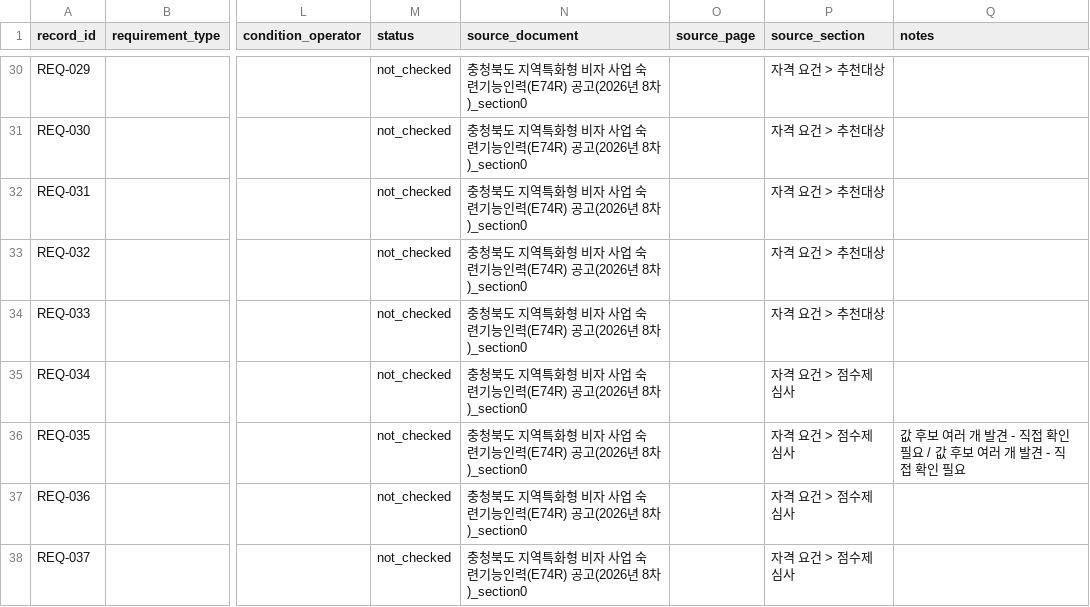
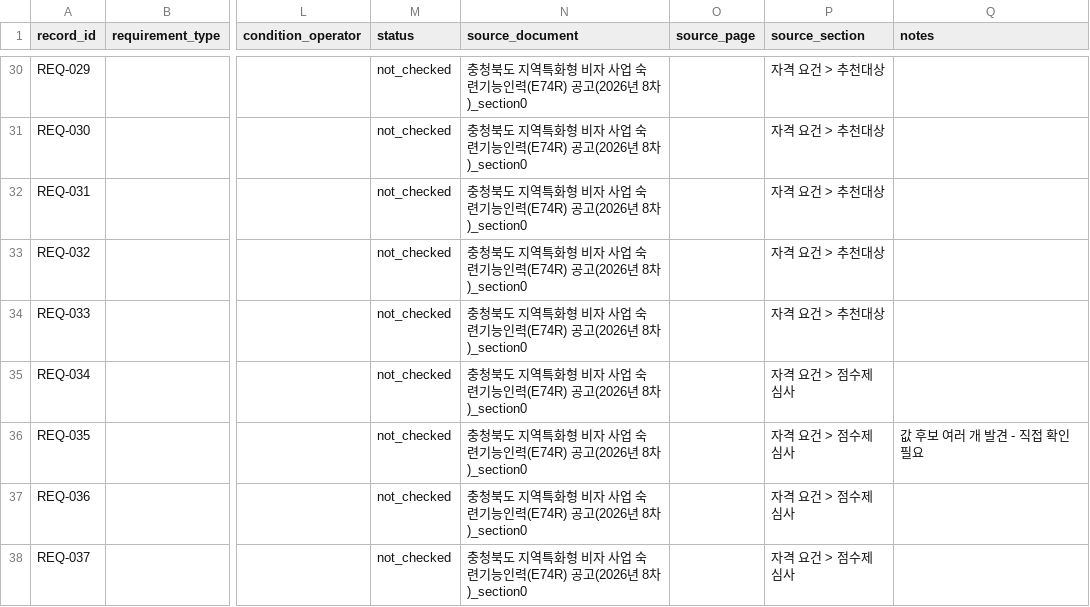
Before and after one commit to team-hansori/visa-data, a CSV file: extraction/B_E-7-4R/_draft_current_requirements.csv, drawn as a sheet; only a part is shown, gaps mark what is left out; the diff covers the shown part only; the diff names each change by its address in the sheet, - before the commit and + after, or states it on an @@ line.

```diff
--- a/extraction/B_E-7-4R/_draft_current_requirements.csv
+++ b/extraction/B_E-7-4R/_draft_current_requirements.csv
-Q36 (notes): 값 후보 여러 개 발견 - 직접 확인 필요 / 값 후보 여러 개 발견 - 직접 확인 필요
+Q36 (notes): 값 후보 여러 개 발견 - 직접 확인 필요
```
Also changed, not shown: 4 edited cells elsewhere in this file, 1 other file.
